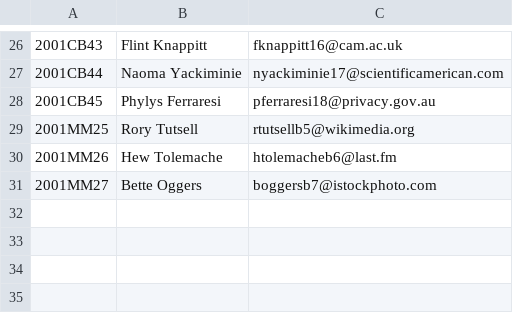
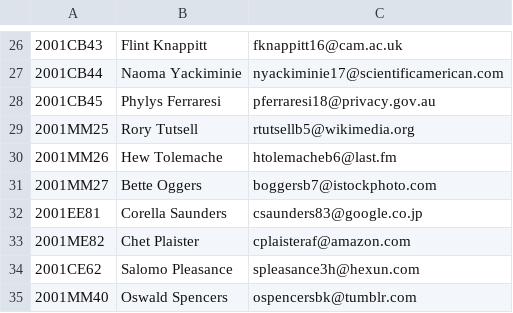
Before and after one commit to mahathi2000/CS384_1801EE23, a CSV file: End_Sem_Code/groups/Group_G09.csv, drawn as a sheet; only a part is shown, gaps mark what is left out.

```diff
--- a/End_Sem_Code/groups/Group_G09.csv
+++ b/End_Sem_Code/groups/Group_G09.csv
@@ -31 +31,5 @@
 2001MM27,Bette Oggers,boggersb7@istockphoto.com
+2001EE81,Corella Saunders,csaunders83@google.co.jp
+2001ME82,Chet Plaister,cplaisteraf@amazon.com
+2001CE62,Salomo Pleasance,spleasance3h@hexun.com
+2001MM40,Oswald Spencers,ospencersbk@tumblr.com
```
Also changed, not shown: End_Sem_Code/groups/Group_G01.csv, End_Sem_Code/groups/Group_G02.csv, 11 other files.
